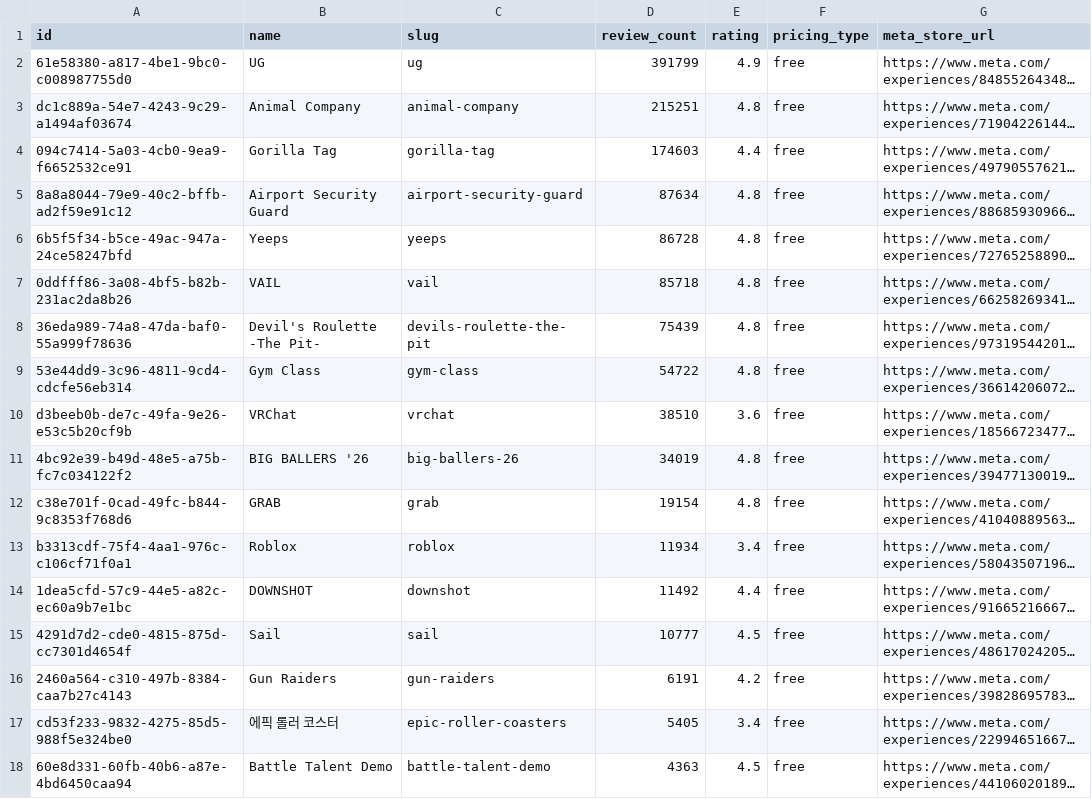
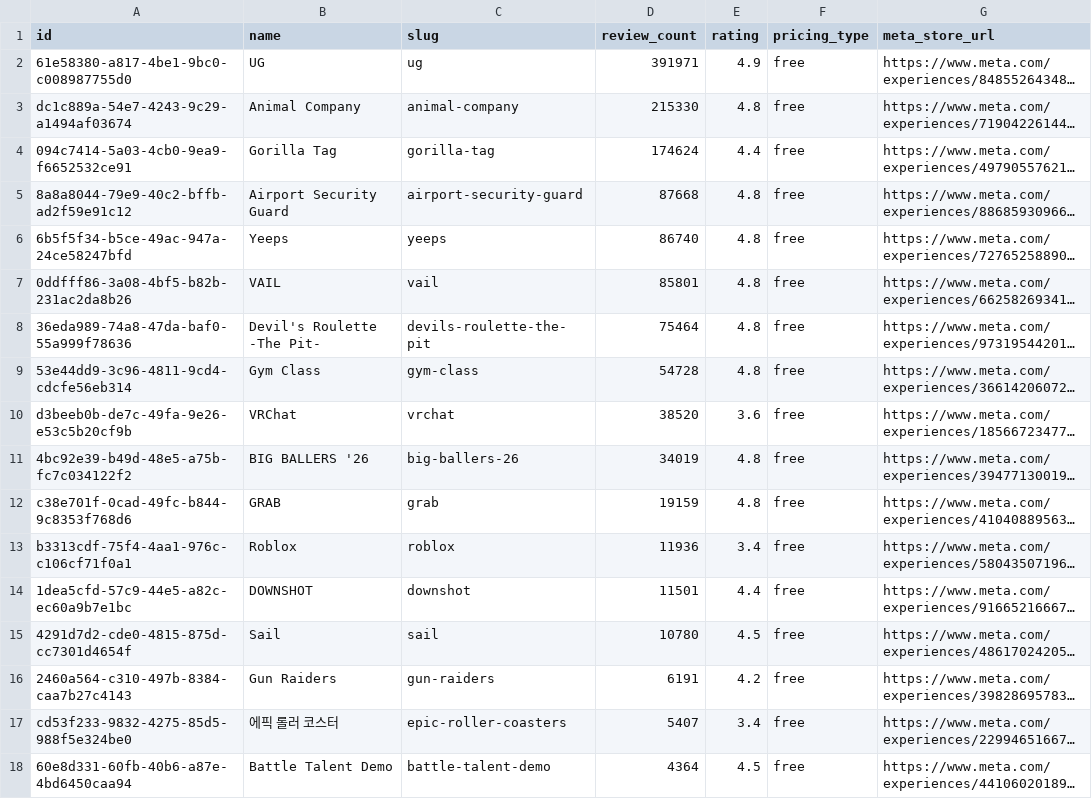
Before and after one commit to bazra88/zecole-web-v1, a CSV file: data/meta-free/candidates.csv, drawn as a sheet; long unchanged cells end in …; the diff names each change by its address in the sheet, - before the commit and + after, or states it on an @@ line.

```diff
--- a/data/meta-free/candidates.csv
+++ b/data/meta-free/candidates.csv
-D2 (review_count): 391799
+D2 (review_count): 391971
-D3 (review_count): 215251
+D3 (review_count): 215330
-D4 (review_count): 174603
+D4 (review_count): 174624
-D5 (review_count): 87634
+D5 (review_count): 87668
-D6 (review_count): 86728
+D6 (review_count): 86740
-D7 (review_count): 85718
+D7 (review_count): 85801
-D8 (review_count): 75439
+D8 (review_count): 75464
-D9 (review_count): 54722
+D9 (review_count): 54728
-D10 (review_count): 38510
+D10 (review_count): 38520
-D12 (review_count): 19154
+D12 (review_count): 19159
-D13 (review_count): 11934
+D13 (review_count): 11936
-D14 (review_count): 11492
+D14 (review_count): 11501
-D15 (review_count): 10777
+D15 (review_count): 10780
-D17 (review_count): 5405
+D17 (review_count): 5407
-D18 (review_count): 4363
+D18 (review_count): 4364
```
Also changed, not shown: data/meta-free/parsed.csv, 4 other files.
